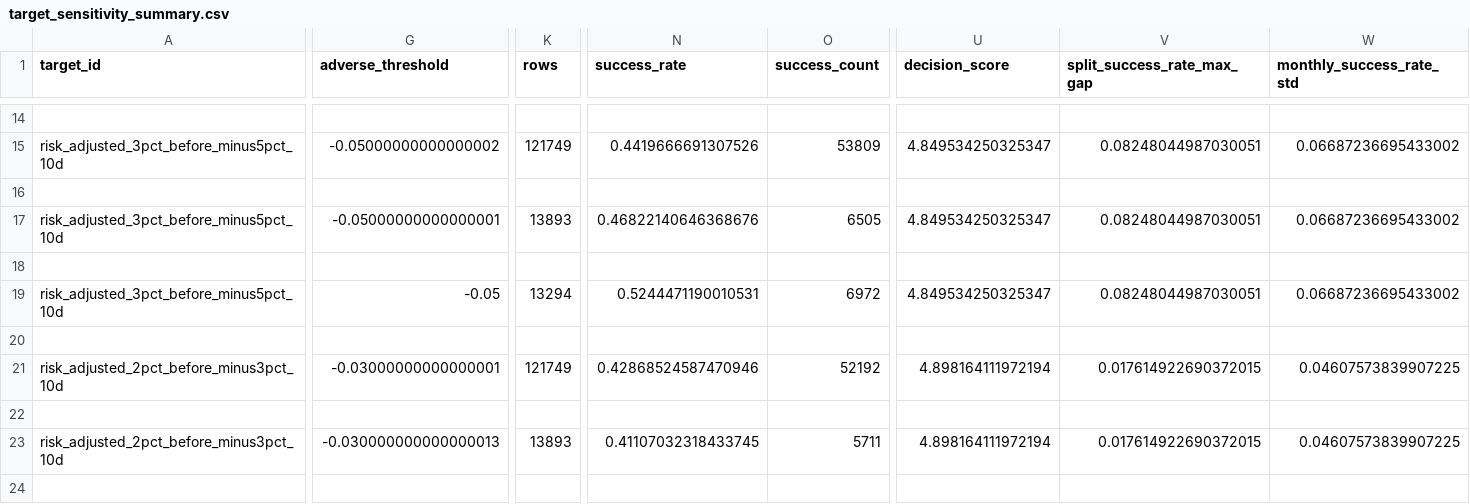
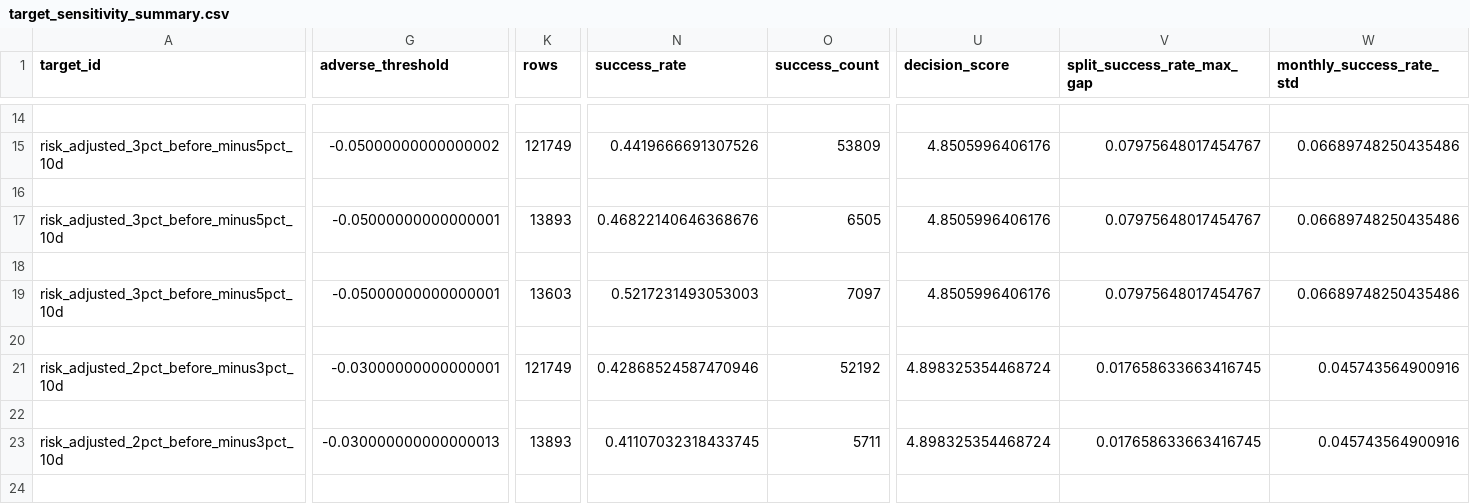
Before and after one commit to lyj5846/Yuchieh, a CSV file: validation_layer/target_sensitivity_summary.csv, drawn as a sheet; only a part is shown, gaps mark what is left out; the diff covers the shown part only; the diff names each change by its address in the sheet, - before the commit and + after, or states it on an @@ line.

```diff
--- a/validation_layer/target_sensitivity_summary.csv
+++ b/validation_layer/target_sensitivity_summary.csv
-U15 (decision_score): 4.849534250325347
+U15 (decision_score): 4.8505996406176
-V15 (split_success_rate_max_gap): 0.08248044987030051
+V15 (split_success_rate_max_gap): 0.07975648017454767
-W15 (monthly_success_rate_std): 0.06687236695433002
+W15 (monthly_success_rate_std): 0.06689748250435486
-U17 (decision_score): 4.849534250325347
+U17 (decision_score): 4.8505996406176
-V17 (split_success_rate_max_gap): 0.08248044987030051
+V17 (split_success_rate_max_gap): 0.07975648017454767
-W17 (monthly_success_rate_std): 0.06687236695433002
+W17 (monthly_success_rate_std): 0.06689748250435486
-G19 (adverse_threshold): -0.05
+G19 (adverse_threshold): -0.05000000000000001
-K19 (rows): 13294
+K19 (rows): 13603
-N19 (success_rate): 0.5244471190010531
+N19 (success_rate): 0.5217231493053003
-O19 (success_count): 6972
+O19 (success_count): 7097
-U19 (decision_score): 4.849534250325347
+U19 (decision_score): 4.8505996406176
-V19 (split_success_rate_max_gap): 0.08248044987030051
+V19 (split_success_rate_max_gap): 0.07975648017454767
-W19 (monthly_success_rate_std): 0.06687236695433002
+W19 (monthly_success_rate_std): 0.06689748250435486
-U21 (decision_score): 4.898164111972194
+U21 (decision_score): 4.898325354468724
-V21 (split_success_rate_max_gap): 0.017614922690372015
+V21 (split_success_rate_max_gap): 0.017658633663416745
-W21 (monthly_success_rate_std): 0.04607573839907225
+W21 (monthly_success_rate_std): 0.045743564900916
-U23 (decision_score): 4.898164111972194
+U23 (decision_score): 4.898325354468724
-V23 (split_success_rate_max_gap): 0.017614922690372015
+V23 (split_success_rate_max_gap): 0.017658633663416745
-W23 (monthly_success_rate_std): 0.04607573839907225
+W23 (monthly_success_rate_std): 0.045743564900916
```
Also changed, not shown: 66 edited cells elsewhere in this file, formal_layer/formal_candidate_tracking.csv, formal_layer/formal_signal_ledger.csv, 36 other files.
